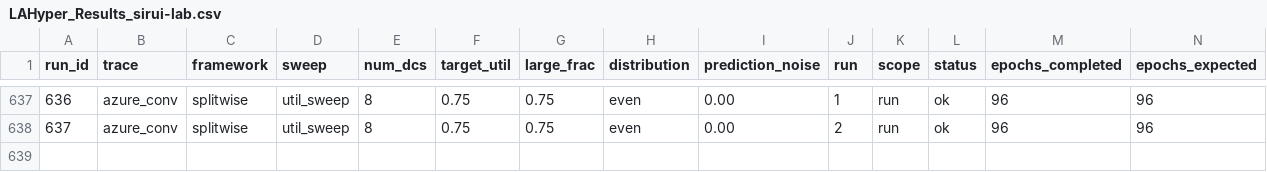
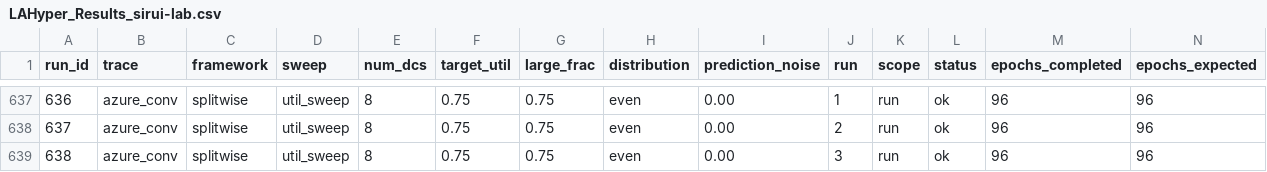
Before and after one commit to hmoore01/LLMScheduling, a CSV file: ipdps/experiment_results/LAHyper_Results_sirui-lab.csv, drawn as a sheet; only a part is shown, gaps mark what is left out; rows hold the shown columns only; the diff names each change by its address in the sheet, - before the commit and + after, or states it on an @@ line.

Commit message:
results[sirui-lab]: 2026-06-18 02:58:08

```diff
--- a/ipdps/experiment_results/LAHyper_Results_sirui-lab.csv
+++ b/ipdps/experiment_results/LAHyper_Results_sirui-lab.csv
+row 639: 638 | azure_conv | splitwise | util_sweep | 8 | 0.75 | 0.75 | even | 0.00 | 3 | run | ok | 96 | 96
```
